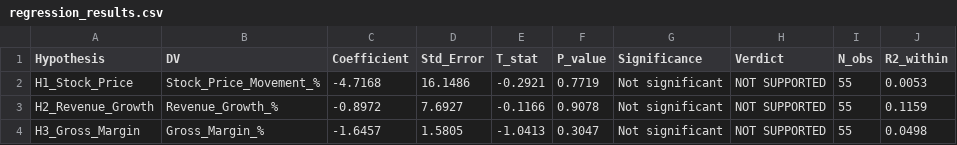
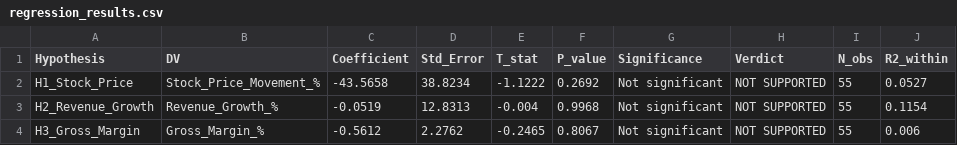
Before and after one commit to NicoleKzm/AI-Signalling-Dissertation, a CSV file: regression_results.csv, drawn as a sheet.

```diff
--- a/regression_results.csv
+++ b/regression_results.csv
@@ -1,4 +1,4 @@
 Hypothesis,DV,Coefficient,Std_Error,T_stat,P_value,Significance,Verdict,N_obs,R2_within
-H1_Stock_Price,Stock_Price_Movement_%,-4.7168,16.1486,-0.2921,0.7719,Not significant,NOT SUPPORTED,55,0.0053
-H2_Revenue_Growth,Revenue_Growth_%,-0.8972,7.6927,-0.1166,0.9078,Not significant,NOT SUPPORTED,55,0.1159
-H3_Gross_Margin,Gross_Margin_%,-1.6457,1.5805,-1.0413,0.3047,Not significant,NOT SUPPORTED,55,0.0498
+H1_Stock_Price,Stock_Price_Movement_%,-43.5658,38.8234,-1.1222,0.2692,Not significant,NOT SUPPORTED,55,0.0527
+H2_Revenue_Growth,Revenue_Growth_%,-0.0519,12.8313,-0.004,0.9968,Not significant,NOT SUPPORTED,55,0.1154
+H3_Gross_Margin,Gross_Margin_%,-0.5612,2.2762,-0.2465,0.8067,Not significant,NOT SUPPORTED,55,0.006
```
Also changed, not shown: panel_dataset.csv, robustness_results.csv, 4 other files.
